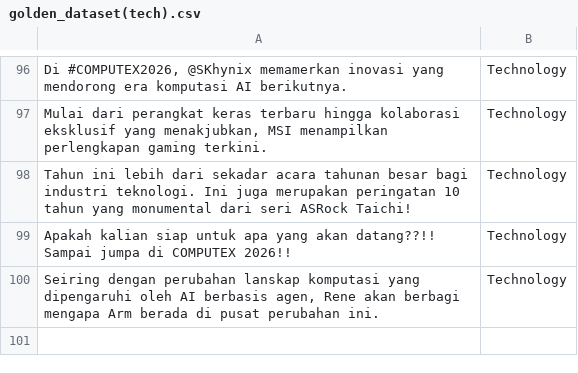
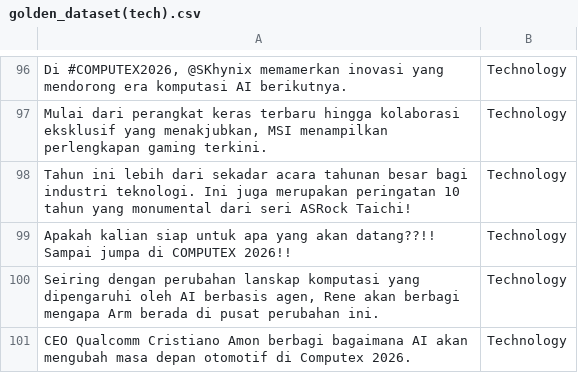
Before and after one commit to datureksa0045/Tubes-NLP, a CSV file: golden_dataset/golden_dataset(tech).csv, drawn as a sheet; only a part is shown, gaps mark what is left out.

Commit message:
update dataset tech

```diff
--- a/golden_dataset/golden_dataset(tech).csv
+++ b/golden_dataset/golden_dataset(tech).csv
@@ -100 +100,2 @@ Apakah kalian siap untuk apa yang akan datang??!! Sampai jumpa di COMPUTEX 2026!
 Seiring dengan perubahan lanskap komputasi yang dipengaruhi oleh AI berbasis agen, Rene akan berbagi mengapa Arm berada di pusat perubahan ini.;Technology
+CEO Qualcomm Cristiano Amon berbagi bagaimana AI akan mengubah masa depan otomotif di Computex 2026.;Technology
```
